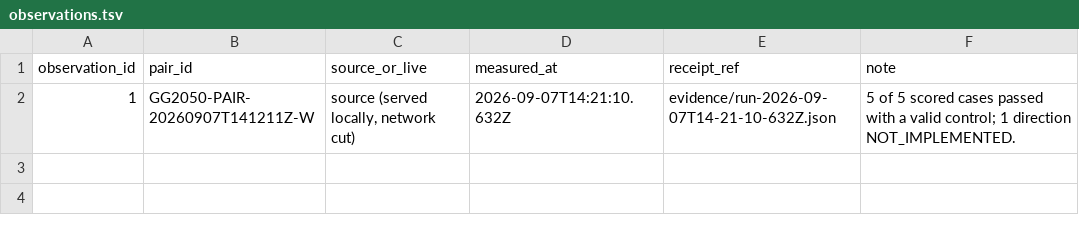
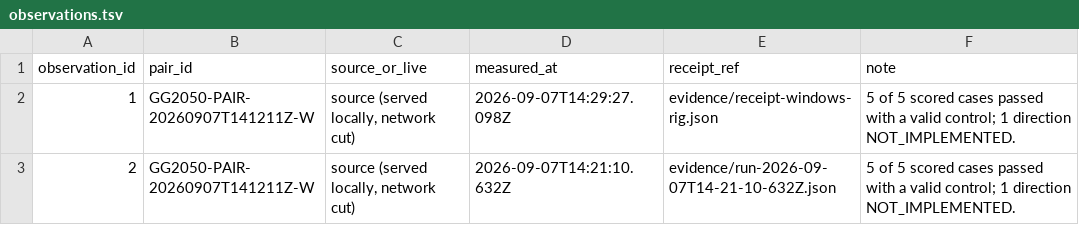
Before and after one commit to Ventusltd/testcode, a TSV file: sandbox/pairs/20260907T141211Z-W/relational/observations.tsv, drawn as a sheet.

```diff
--- a/sandbox/pairs/20260907T141211Z-W/relational/observations.tsv
+++ b/sandbox/pairs/20260907T141211Z-W/relational/observations.tsv
@@ -1,2 +1,3 @@
 observation_id	pair_id	source_or_live	measured_at	receipt_ref	note
-1	GG2050-PAIR-20260907T141211Z-W	source (served locally, network cut)	2026-09-07T14:21:10.632Z	evidence/run-2026-09-07T14-21-10-632Z.json	5 of 5 scored cases passed with a valid control; 1 direction NOT_IMPLEMENTED.
+1	GG2050-PAIR-20260907T141211Z-W	source (served locally, network cut)	2026-09-07T14:29:27.098Z	evidence/receipt-windows-rig.json	5 of 5 scored cases passed with a valid control; 1 direction NOT_IMPLEMENTED.
+2	GG2050-PAIR-20260907T141211Z-W	source (served locally, network cut)	2026-09-07T14:21:10.632Z	evidence/run-2026-09-07T14-21-10-632Z.json	5 of 5 scored cases passed with a valid control; 1 direction NOT_IMPLEMENTED.
```
Also changed, not shown: sandbox/pairs/20260907T141211Z-W/relational/run_inputs.tsv, sandbox/pairs/20260907T141211Z-W/relational/test_cases.tsv, 11 other files.
